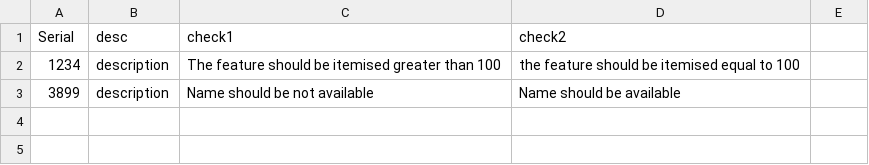
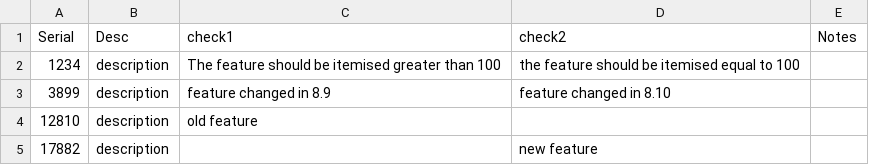
Before and after one commit to sg4544/csv2html2excel, a CSV file: data/qual.csv, drawn as a sheet.

```diff
--- a/data/qual.csv
+++ b/data/qual.csv
@@ -1,3 +1,5 @@
-Serial,desc,check1,check2
+Serial,Desc,check1,check2,Notes
 1234,description,The feature should be itemised greater than 100, the feature should be itemised equal to 100
-3899,description,Name should be not available,Name should be available
+3899,description,feature changed in 8.9,feature changed in 8.10
+12810,description,old feature,
+17882,description,,new feature
```
Also changed, not shown: 4 other files.
